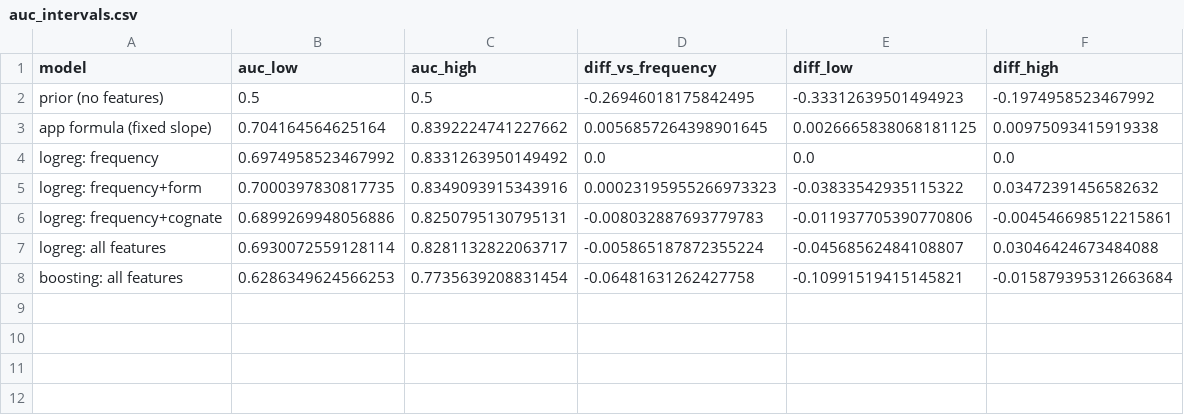
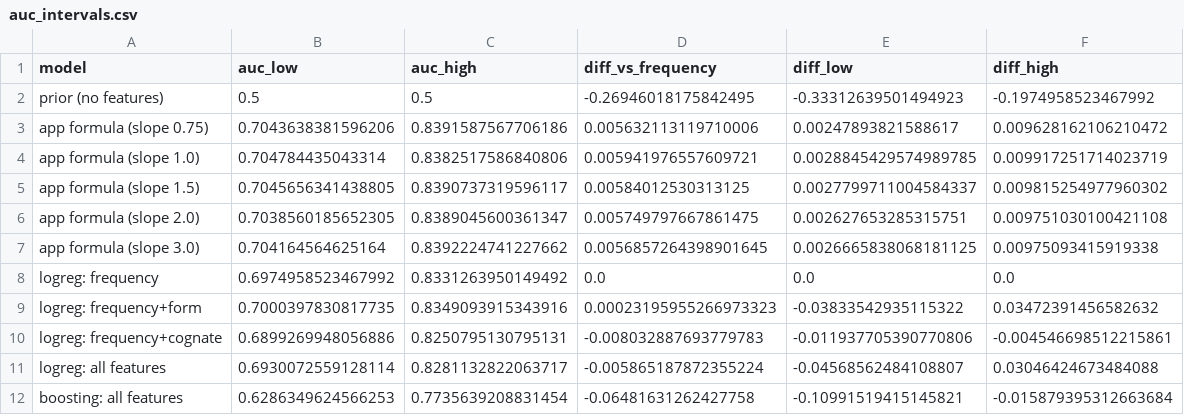
Before and after one commit to SAYNEX32/sublingo, a CSV file: ml/results/auc_intervals.csv, drawn as a sheet.

```diff
--- a/ml/results/auc_intervals.csv
+++ b/ml/results/auc_intervals.csv
@@ -2,3 +2,7 @@ model,auc_low,auc_high,diff_vs_frequency,diff_low,diff_high
 prior (no features),0.5,0.5,-0.26946018175842495,-0.33312639501494923,-0.1974958523467992
-app formula (fixed slope),0.704164564625164,0.8392224741227662,0.0056857264398901645,0.0026665838068181125,0.00975093415919338
+app formula (slope 0.75),0.7043638381596206,0.8391587567706186,0.005632113119710006,0.00247893821588617,0.009628162106210472
+app formula (slope 1.0),0.704784435043314,0.8382517586840806,0.005941976557609721,0.0028845429574989785,0.009917251714023719
+app formula (slope 1.5),0.7045656341438805,0.8390737319596117,0.00584012530313125,0.0027799711004584337,0.009815254977960302
+app formula (slope 2.0),0.7038560185652305,0.8389045600361347,0.005749797667861475,0.002627653285315751,0.009751030100421108
+app formula (slope 3.0),0.704164564625164,0.8392224741227662,0.0056857264398901645,0.0026665838068181125,0.00975093415919338
 logreg: frequency,0.6974958523467992,0.8331263950149492,0.0,0.0,0.0
```
Also changed, not shown: ml/results/metrics.csv, 8 other files.
